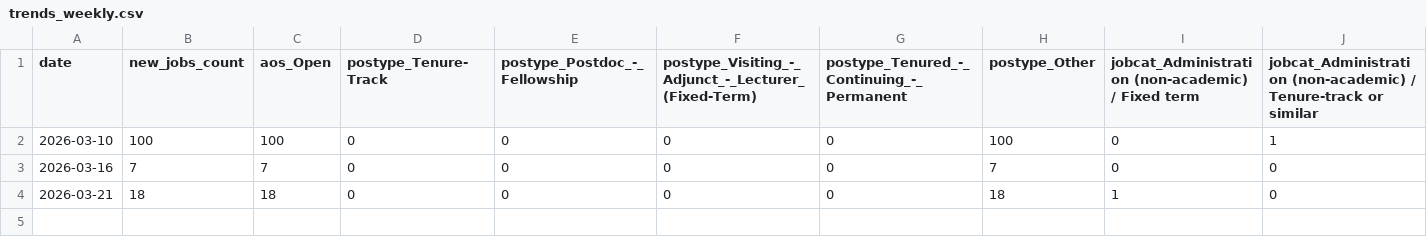
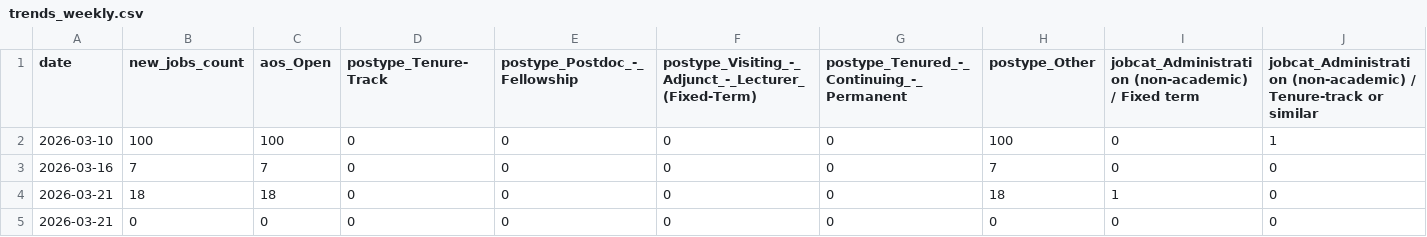
Before and after one commit to 7tzjtxxgh2-jpg/Claude-Phil-Jobs-Tracker, a CSV file: data/trends_weekly.csv, drawn as a sheet; only a part is shown; rows hold the shown columns only; the diff names each change by its address in the sheet, - before the commit and + after, or states it on an @@ line.

```diff
--- a/data/trends_weekly.csv
+++ b/data/trends_weekly.csv
+row 5: 2026-03-21 | 0 | 0 | 0 | 0 | 0 | 0 | 0 | 0 | 0
```
Also changed, not shown: 4 other files.
